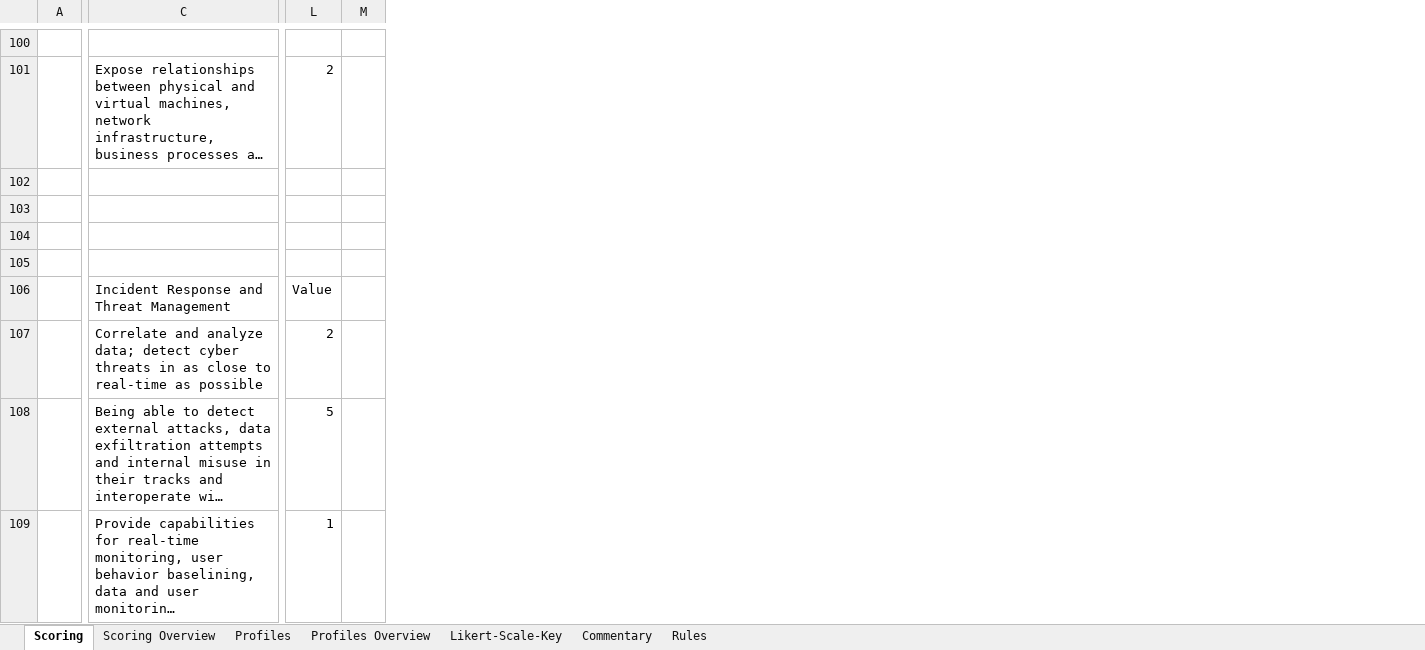
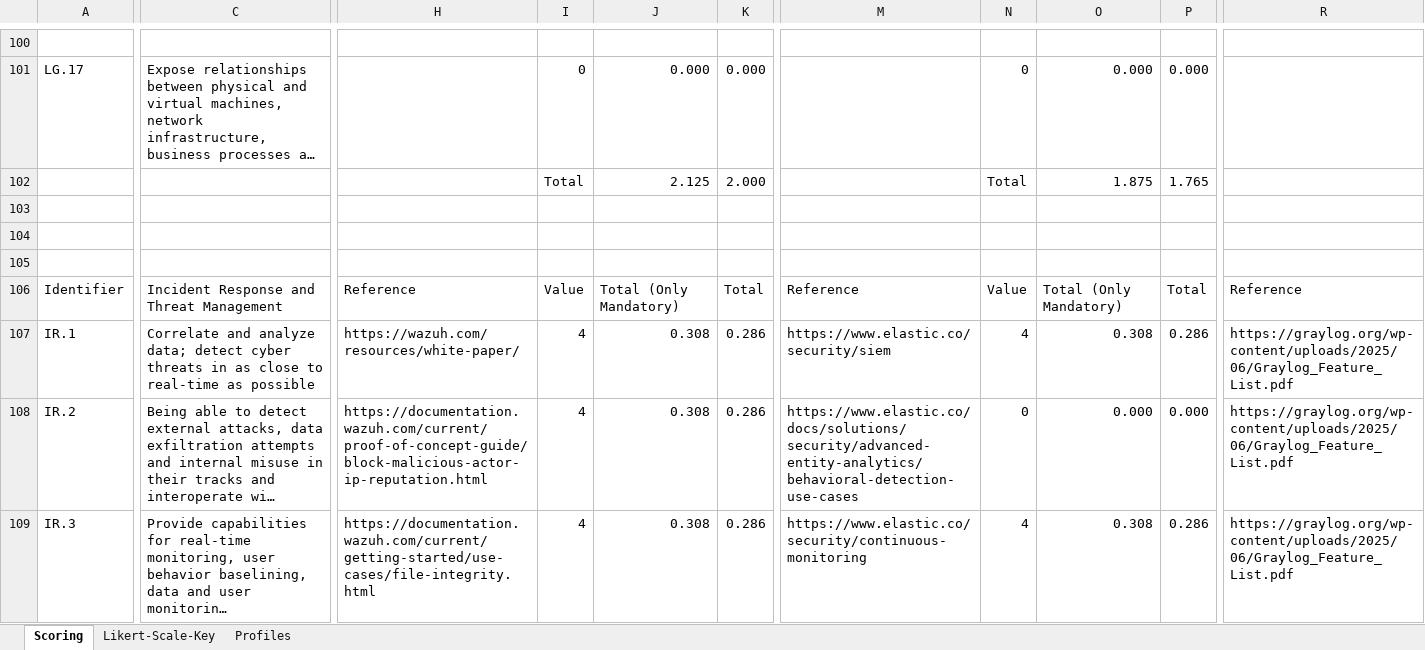
Before and after one commit to LambdaXVII/SIEM-Selection-Methodology, an Excel workbook: SIEM_Evaluation_Tool.xlsx, sheet Scoring, drawn as a sheet; only a part is shown, gaps mark what is left out; long unchanged cells end in …; values as stored, in another font and other column widths than the file's, no cell formats; removed rows and columns are numbered as before the commit, all else as after; rows hold the shown columns only; the diff covers the shown part only; the diff names each change by its address in the sheet, - before the commit and + after, or states it on an @@ line.

Commit message:
Add files via upload

```diff
--- a/SIEM_Evaluation_Tool.xlsx (sheet Scoring)
+++ b/SIEM_Evaluation_Tool.xlsx (sheet Scoring)
-sheet tab: Scoring Overview
-sheet tab: Profiles Overview
-sheet tab: Commentary
-sheet tab: Rules
@@ sheet tab order changed: Scoring | Likert-Scale-Key | Profiles @@
-column A, empty
+column A, row 101: LG.17; rows 106-109: Identifier | IR.1 | IR.2 | IR.3
+column H, rows 106-109: Reference | https://wazuh.com/resources/white-paper/ | https://documentation.wazuh.com/current/proof-of-concept-guide/block-malicious-actor-ip-reputation.html | https://documentation.wazuh.com/current/getting-started/use-cases/file-integrity.html
+column I, row 101: 0; rows 106-109: Value | 4 | 4 | 4
+column J, row 101: 0.000; rows 106-109: Total (Only Mandatory) | 0.308 | 0.308 | 0.308
+column K, row 101: 0.000; rows 106-109: Total | 0.286 | 0.286 | 0.286
+column M, rows 106-109: Reference | https://www.elastic.co/security/siem | https://www.elastic.co/docs/solutions/security/advanced-entity-analytics/behavioral-detection-use-cases | https://www.elastic.co/security/continuous-monitoring
+column N, row 101: 0; rows 106-109: Value | 4 | 0 | 4
+column O, row 101: 0.000; rows 106-109: Total (Only Mandatory) | 0.308 | 0.000 | 0.308
+column P, row 101: 0.000; rows 106-109: Total | 0.286 | 0.000 | 0.286
+column R, rows 106-109: Reference | https://graylog.org/wp-content/uploads/2025/06/Graylog_Feature_List.pdf | https://graylog.org/wp-content/uploads/2025/06/Graylog_Feature_List.pdf | https://graylog.org/wp-content/uploads/2025/06/Graylog_Feature_List.pdf
-column L, row 101: 2; rows 106-109: Value | 2 | 5 | 1
-column M, empty
-row 102: (empty)
+row 102:  |  |  | Total | 2.125 | 2.000 |  | Total | 1.875 | 1.765
```
Also changed, not shown: 57 added rows, 61 removed rows, 15 moved rows, 2 added columns, 6 removed columns, 145 edited cells and merged cells elsewhere in this sheet, sheet Profiles, sheet Likert-Scale-Key, cell formats, formulas that keep their value.
